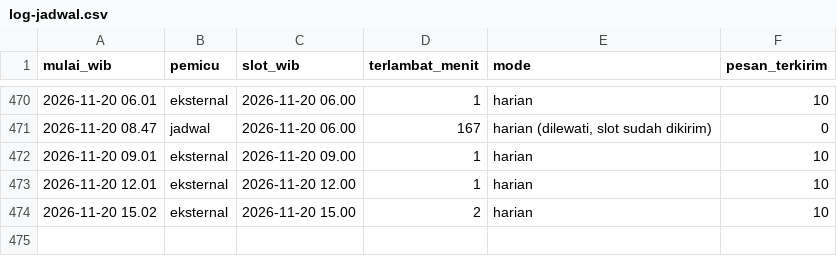
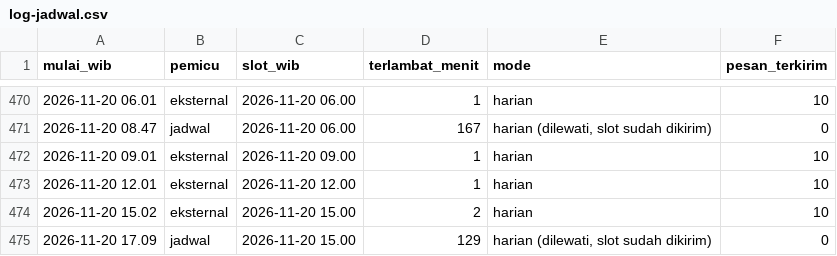
Before and after one commit to alihabiebie/JagaUdaraBot, a CSV file: jaga-udara-bot/state/log-jadwal.csv, drawn as a sheet; only a part is shown, gaps mark what is left out; the diff names each change by its address in the sheet, - before the commit and + after, or states it on an @@ line.

Commit message:
Arsip 2026-11-20 17.09 WIB

```diff
--- a/jaga-udara-bot/state/log-jadwal.csv
+++ b/jaga-udara-bot/state/log-jadwal.csv
+row 475: 2026-11-20 17.09 | jadwal | 2026-11-20 15.00 | 129 | harian (dilewati, slot sudah dikirim) | 0
```
